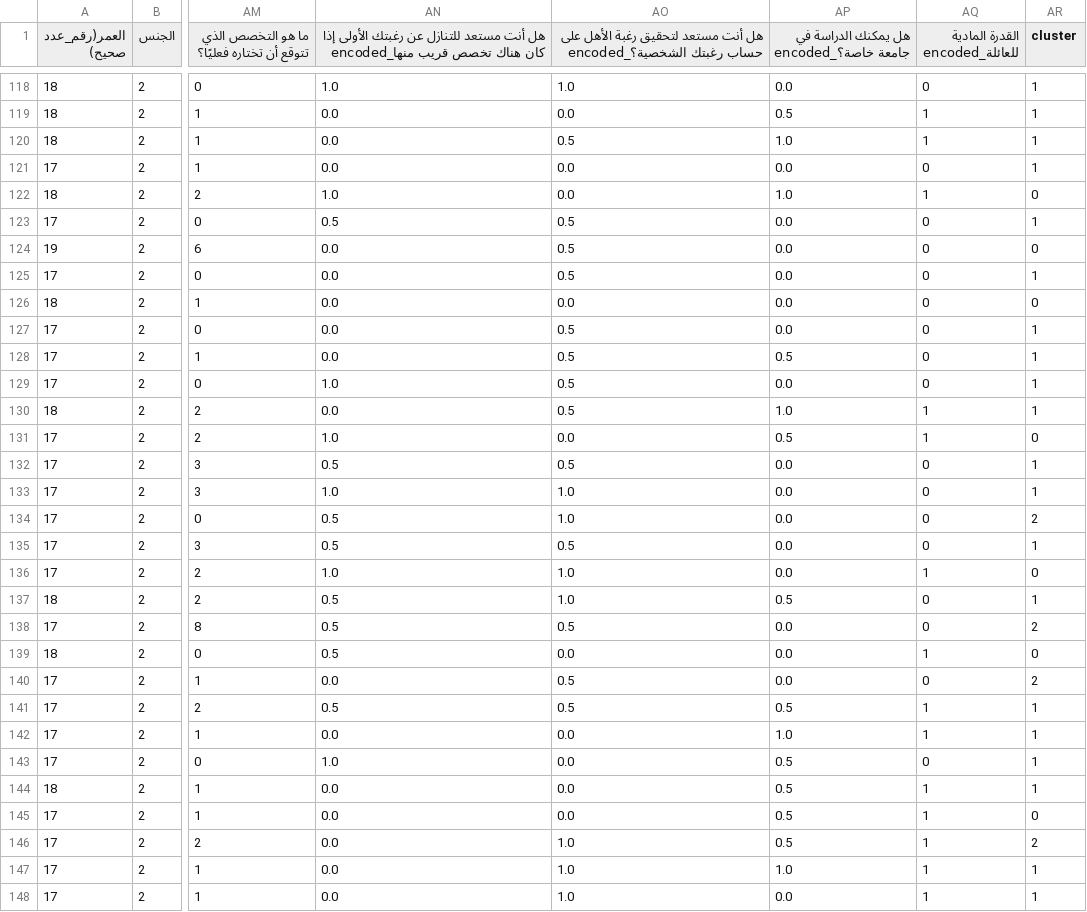
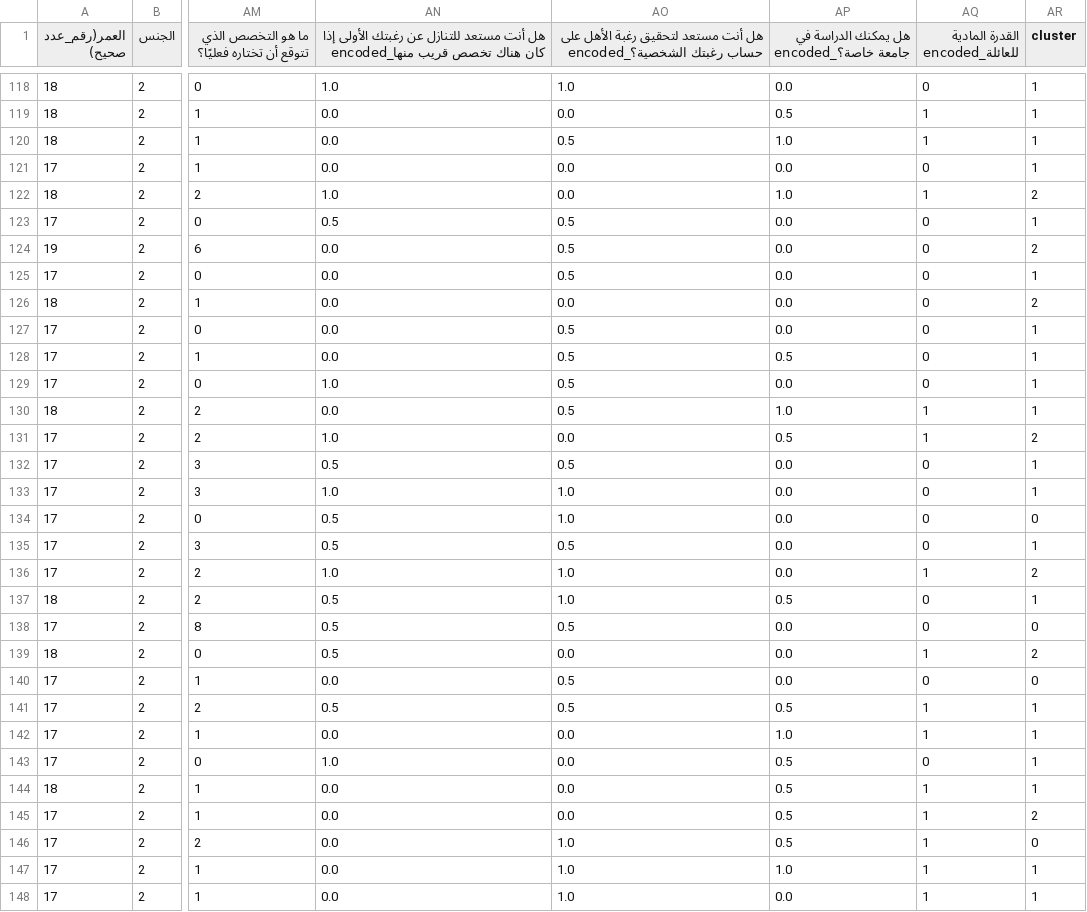
Before and after one commit to yarakatsha108-cloud/Academic-Advisor, a CSV file: data_with_clusters.csv, drawn as a sheet; only a part is shown, gaps mark what is left out; the diff covers the shown part only; the diff names each change by its address in the sheet, - before the commit and + after, or states it on an @@ line.

```diff
--- a/data_with_clusters.csv
+++ b/data_with_clusters.csv
-AR122 (cluster): 0
+AR122 (cluster): 2
-AR124 (cluster): 0
+AR124 (cluster): 2
-AR126 (cluster): 0
+AR126 (cluster): 2
-AR131 (cluster): 0
+AR131 (cluster): 2
-AR134 (cluster): 2
+AR134 (cluster): 0
-AR136 (cluster): 0
+AR136 (cluster): 2
-AR138 (cluster): 2
+AR138 (cluster): 0
-AR139 (cluster): 0
+AR139 (cluster): 2
-AR140 (cluster): 2
+AR140 (cluster): 0
-AR145 (cluster): 0
+AR145 (cluster): 2
-AR146 (cluster): 2
+AR146 (cluster): 0
```
Also changed, not shown: 112 edited cells elsewhere in this file, 28 other files.
